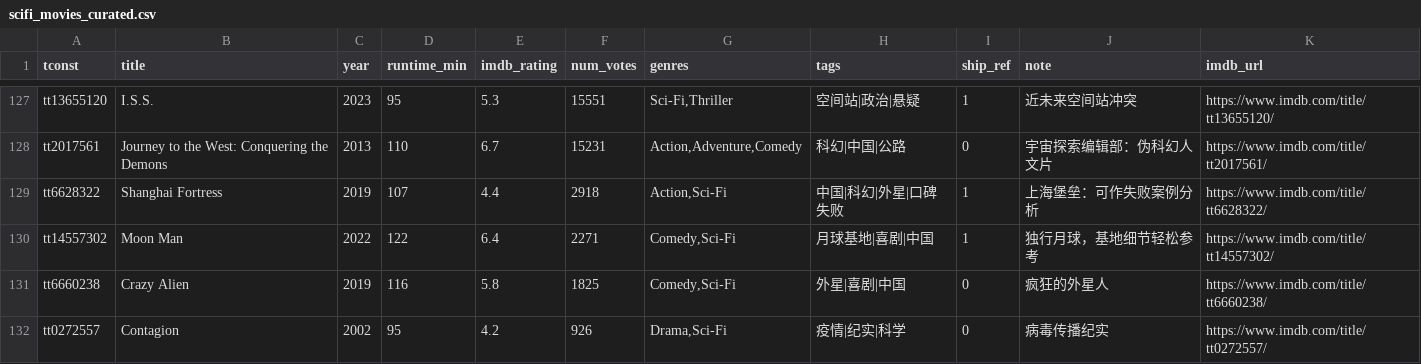
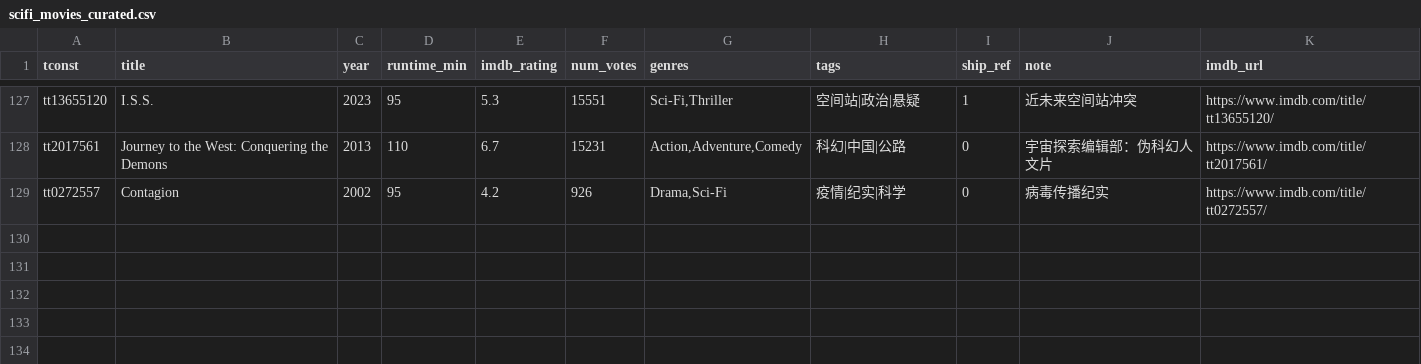
Before and after one commit to shawn1905/generation-ship, a CSV file: branch/movies/scifi_movies_curated.csv, drawn as a sheet; only a part is shown, gaps mark what is left out; the diff names each change by its address in the sheet, - before the commit and + after, or states it on an @@ line.

Commit message:
fix: 补 Oblivion 海报 + 移除疯狂的外星人/独行月球/上海堡垒（电影 131→128）
- Oblivion：补丁后未重跑下载，海报缺失，现补 tt1483013 海报
- 三部分从 KNOWN_MOVIES 清单与 CSV 同步移除（None 标记，保持可复现）

```diff
--- a/branch/movies/scifi_movies_curated.csv
+++ b/branch/movies/scifi_movies_curated.csv
-row 129: tt6628322 | Shanghai Fortress | 2019 | 107 | 4.4 | 2918 | Action,Sci-Fi | 中国|科幻|外星|口碑失败 | 1 | 上海堡垒：可作失败案例分析 | https://www.imdb.com/title/tt6628322/
-row 130: tt14557302 | Moon Man | 2022 | 122 | 6.4 | 2271 | Comedy,Sci-Fi | 月球基地|喜剧|中国 | 1 | 独行月球，基地细节轻松参考 | https://www.imdb.com/title/tt14557302/
-row 131: tt6660238 | Crazy Alien | 2019 | 116 | 5.8 | 1825 | Comedy,Sci-Fi | 外星|喜剧|中国 | 0 | 疯狂的外星人 | https://www.imdb.com/title/tt6660238/
```
Also changed, not shown: 5 other files.
